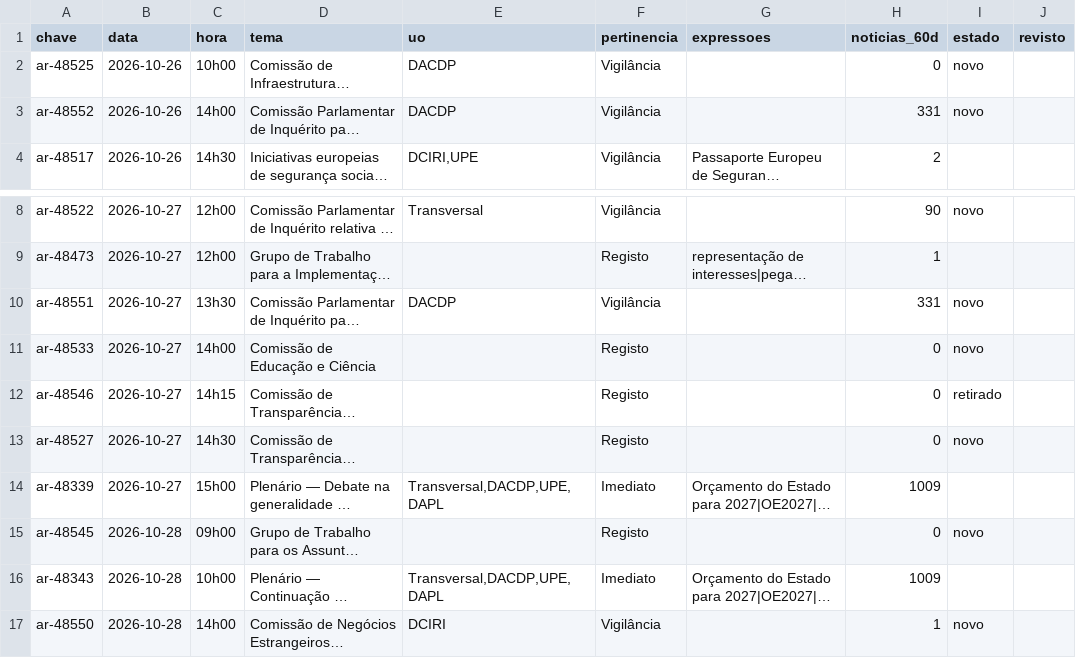
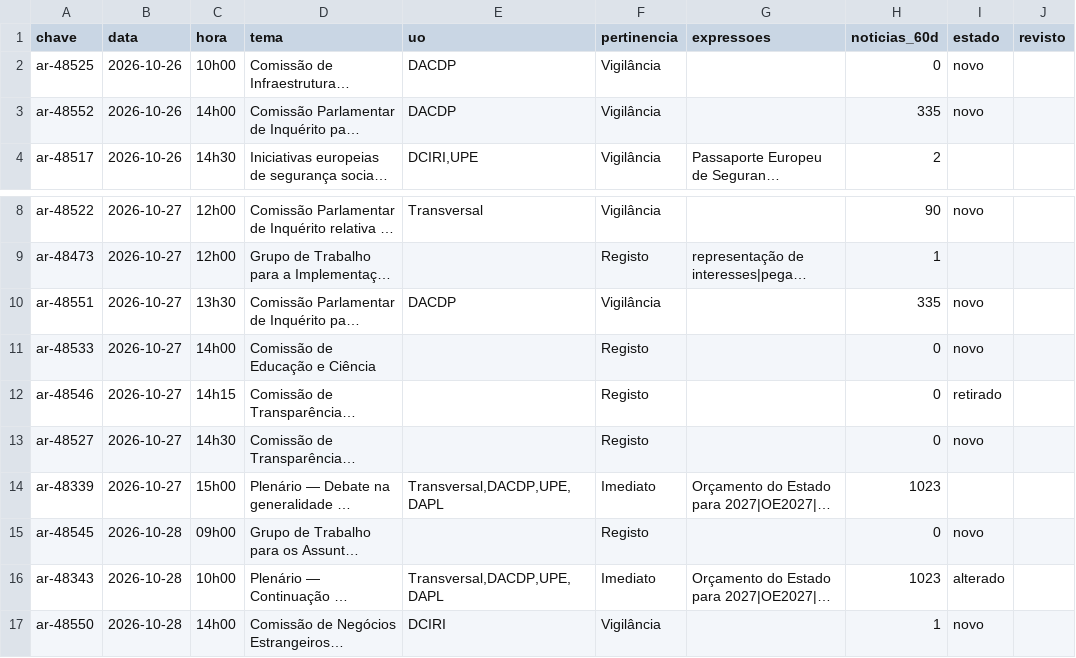
Before and after one commit to celine-mestre/ar-ahead, a CSV file: dados/triagem_semana.csv, drawn as a sheet; only a part is shown, gaps mark what is left out; long unchanged cells end in …; the diff names each change by its address in the sheet, - before the commit and + after, or states it on an @@ line.

```diff
--- a/dados/triagem_semana.csv
+++ b/dados/triagem_semana.csv
-H3 (noticias_60d): 331
+H3 (noticias_60d): 335
-H10 (noticias_60d): 331
+H10 (noticias_60d): 335
-H14 (noticias_60d): 1009
+H14 (noticias_60d): 1023
-H16 (noticias_60d): 1009
+H16 (noticias_60d): 1023
-I16 (estado): (empty)
+I16 (estado): alterado
```
Also changed, not shown: 40 other files.
